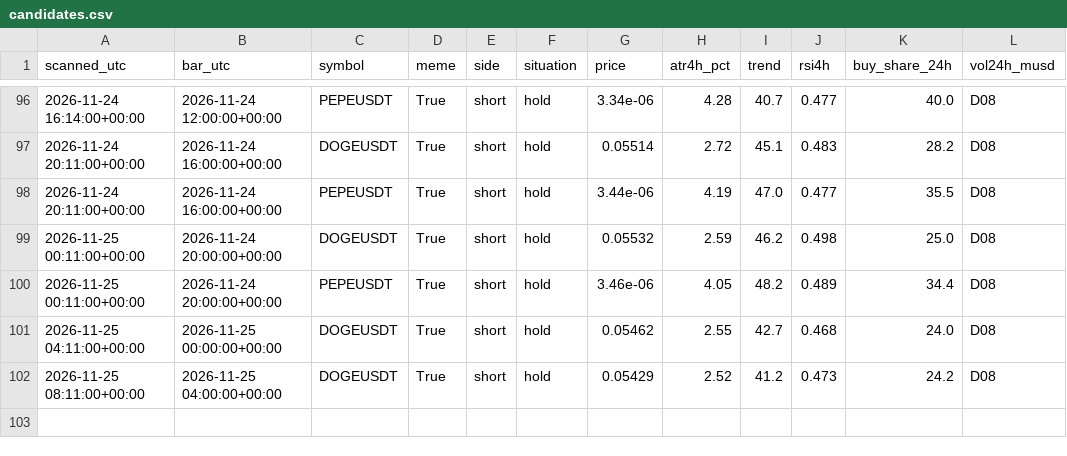
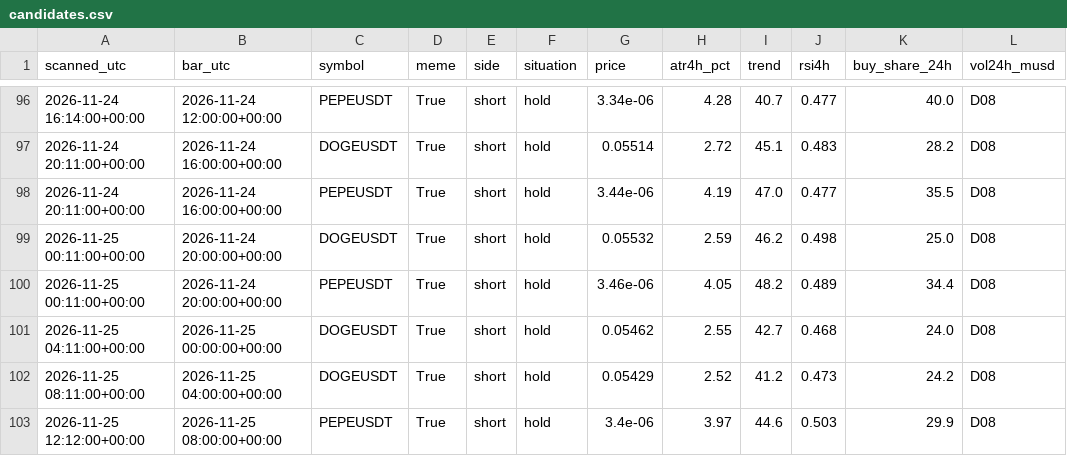
Before and after one commit to atwirabih01-creator/my-first-project, a CSV file: trading/journal/candidates.csv, drawn as a sheet; only a part is shown, gaps mark what is left out.

```diff
--- a/trading/journal/candidates.csv
+++ b/trading/journal/candidates.csv
@@ -102 +102,2 @@ scanned_utc,bar_utc,symbol,meme,side,situation,price,atr4h_pct,trend,rsi4h,buy_s
 2026-11-25 08:11:00+00:00,2026-11-25 04:00:00+00:00,DOGEUSDT,True,short,hold,0.05429,2.52,41.2,0.473,24.2,D08
+2026-11-25 12:12:00+00:00,2026-11-25 08:00:00+00:00,PEPEUSDT,True,short,hold,3.4e-06,3.97,44.6,0.503,29.9,D08
```
Also changed, not shown: 5 other files.
